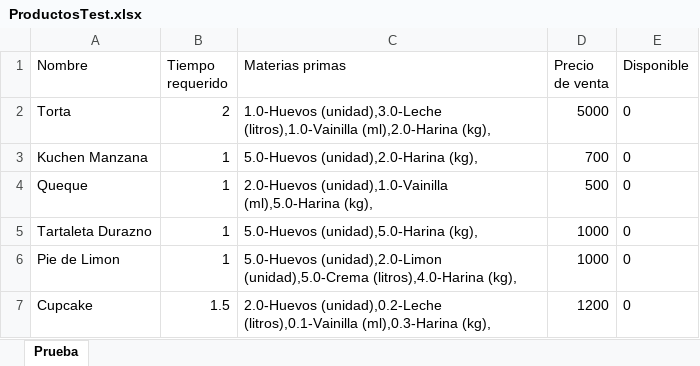
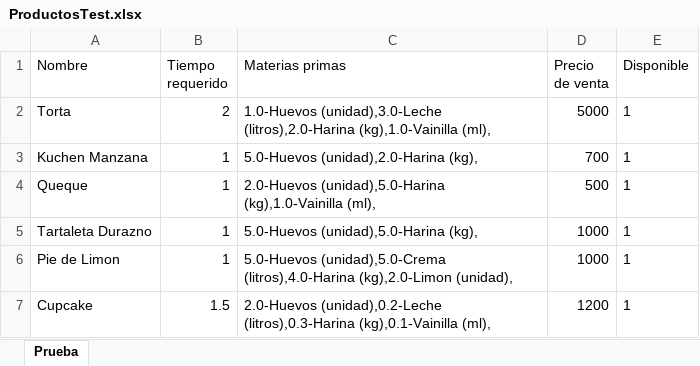
Before and after one commit to javicabrera/laCartaDeNanaYRene, an Excel workbook: Nana&Rene/ProductosTest.xlsx, sheet Prueba, drawn as a sheet; values as stored, in another font and other column widths than the file's, no borders; the diff names each change by its address in the sheet, - before the commit and + after, or states it on an @@ line.

```diff
--- a/Nana&Rene/ProductosTest.xlsx (sheet Prueba)
+++ b/Nana&Rene/ProductosTest.xlsx (sheet Prueba)
-C2 (Materias primas): 1.0-Huevos (unidad),3.0-Leche (litros),1.0-Vainilla (ml),2.0-Harina (kg),
+C2 (Materias primas): 1.0-Huevos (unidad),3.0-Leche (litros),2.0-Harina (kg),1.0-Vainilla (ml),
-E2:E7 (Disponible): 0
+E2:E7 (Disponible): 1
-C4 (Materias primas): 2.0-Huevos (unidad),1.0-Vainilla (ml),5.0-Harina (kg),
+C4 (Materias primas): 2.0-Huevos (unidad),5.0-Harina (kg),1.0-Vainilla (ml),
-C6 (Materias primas): 5.0-Huevos (unidad),2.0-Limon (unidad),5.0-Crema (litros),4.0-Harina (kg),
+C6 (Materias primas): 5.0-Huevos (unidad),5.0-Crema (litros),4.0-Harina (kg),2.0-Limon (unidad),
-C7 (Materias primas): 2.0-Huevos (unidad),0.2-Leche (litros),0.1-Vainilla (ml),0.3-Harina (kg),
+C7 (Materias primas): 2.0-Huevos (unidad),0.2-Leche (litros),0.3-Harina (kg),0.1-Vainilla (ml),
```
Also changed, not shown: Nana&Rene/Clientes.xlsx, Nana&Rene/ClientesTest.xlsx, 27 other files.
